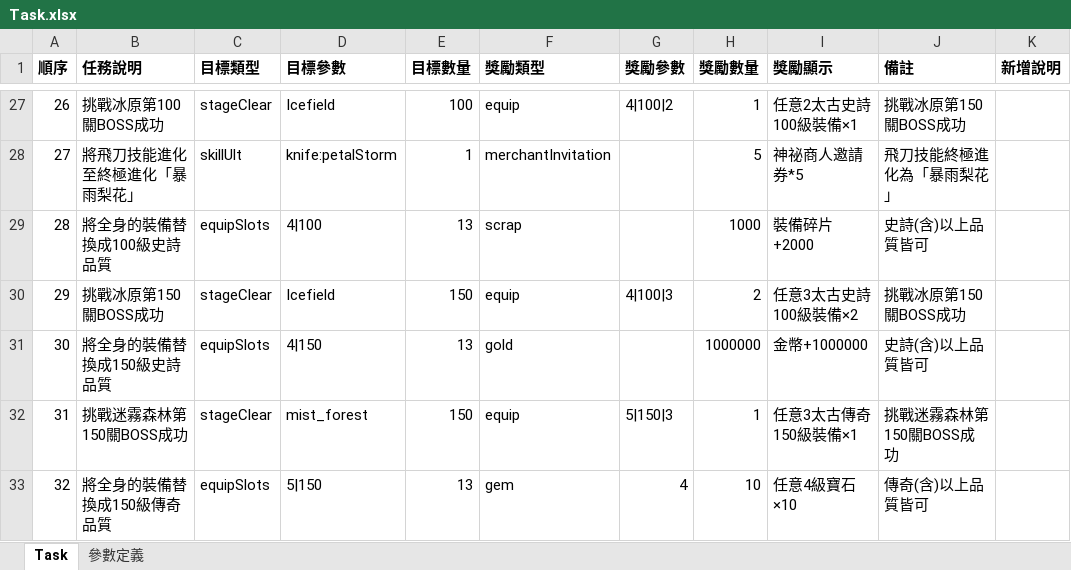
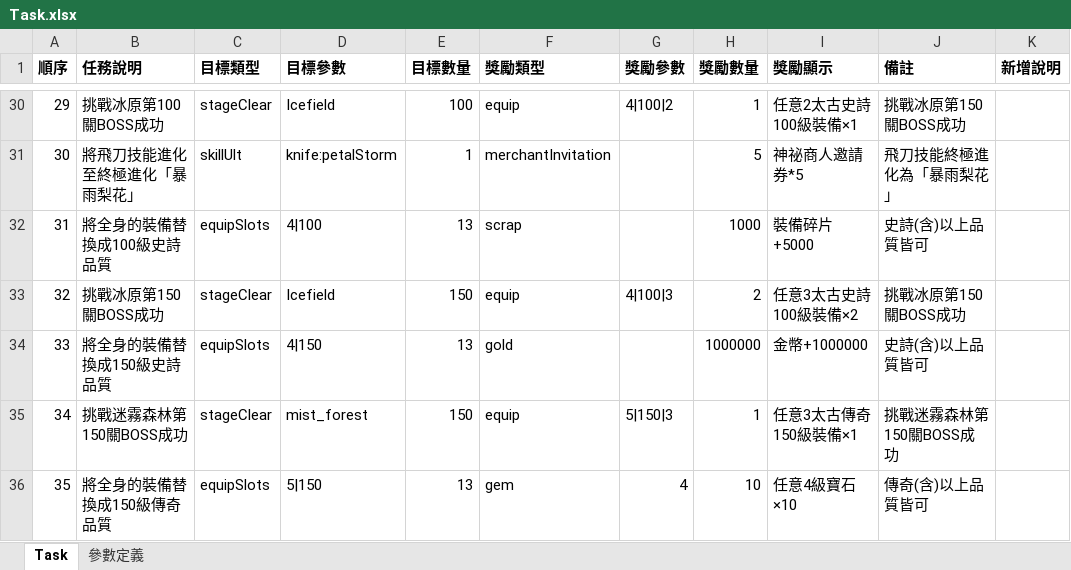
Before and after one commit to myKOF/Idle-RPG, an Excel workbook: config/Excel/Task.xlsx, sheet Task, drawn as a sheet; only a part is shown, gaps mark what is left out; values as stored, in another font and other column widths than the file's, no borders; addresses are those after the commit; the diff covers the shown part only; the diff names each change by its address in the sheet, - before the commit and + after, or states it on an @@ line.

```diff
--- a/config/Excel/Task.xlsx (sheet Task)
+++ b/config/Excel/Task.xlsx (sheet Task)
@@ column A (順序) renumbered from row 8 down @@
-I32 (獎勵顯示): 裝備碎片+2000
+I32 (獎勵顯示): 裝備碎片+5000
```
Also changed, not shown: 3 added rows, 1 moved row and 7 edited cells elsewhere in this sheet, sheet 參數定義, 19 other files.
